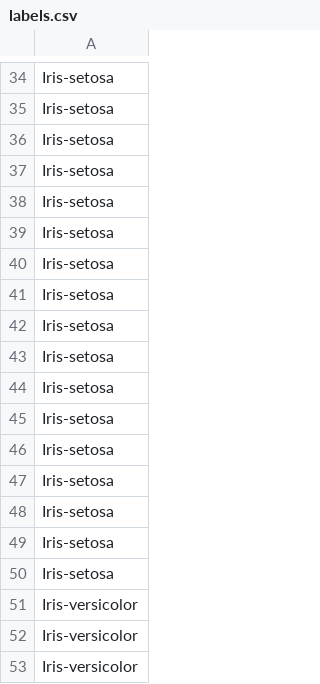
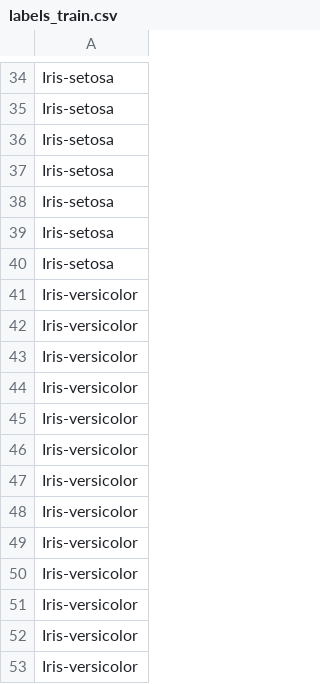
Before and after one commit to ZachPTom/Easy-ML, a CSV file: labels_train.csv (was labels.csv), drawn as a sheet; only a part is shown, gaps mark what is left out; the shorter side is filled out with more unchanged rows; the diff covers the shown part only; the diff names each change by its address in the sheet, - before the commit and + after, or states it on an @@ line.

```diff
--- a/labels.csv
+++ b/labels_train.csv
-row 41: Iris-setosa
-row 42: Iris-setosa
-row 43: Iris-setosa
-row 44: Iris-setosa
-row 45: Iris-setosa
-row 46: Iris-setosa
-row 47: Iris-setosa
-row 48: Iris-setosa
-row 49: Iris-setosa
-row 50: Iris-setosa
```
Also changed, not shown: 20 removed rows elsewhere in this file, iris_train.csv, 2 other files.
